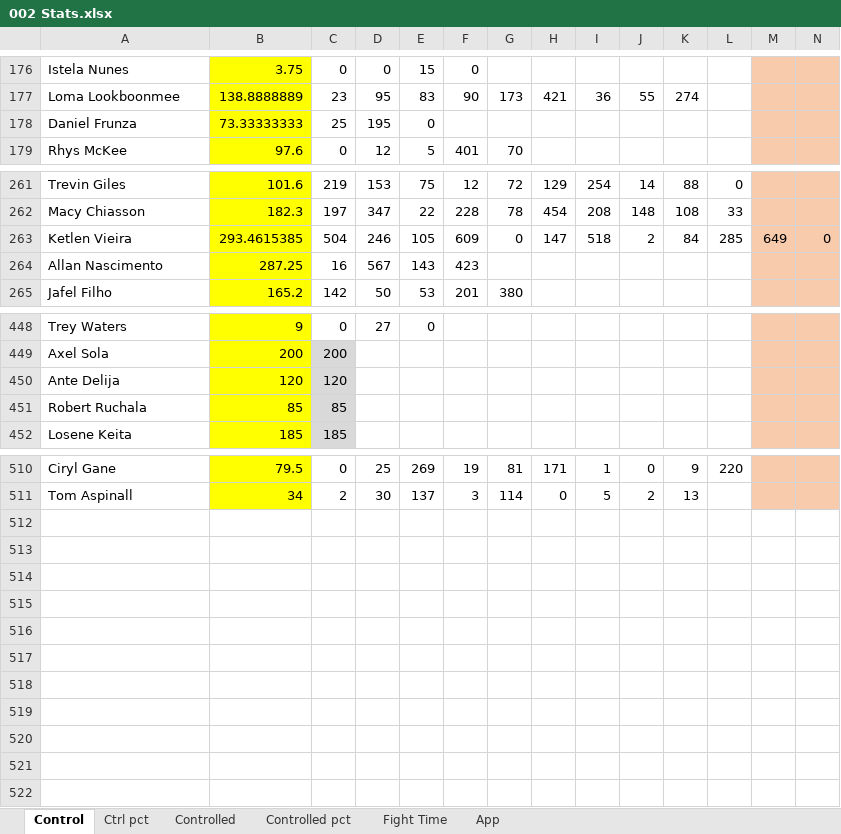
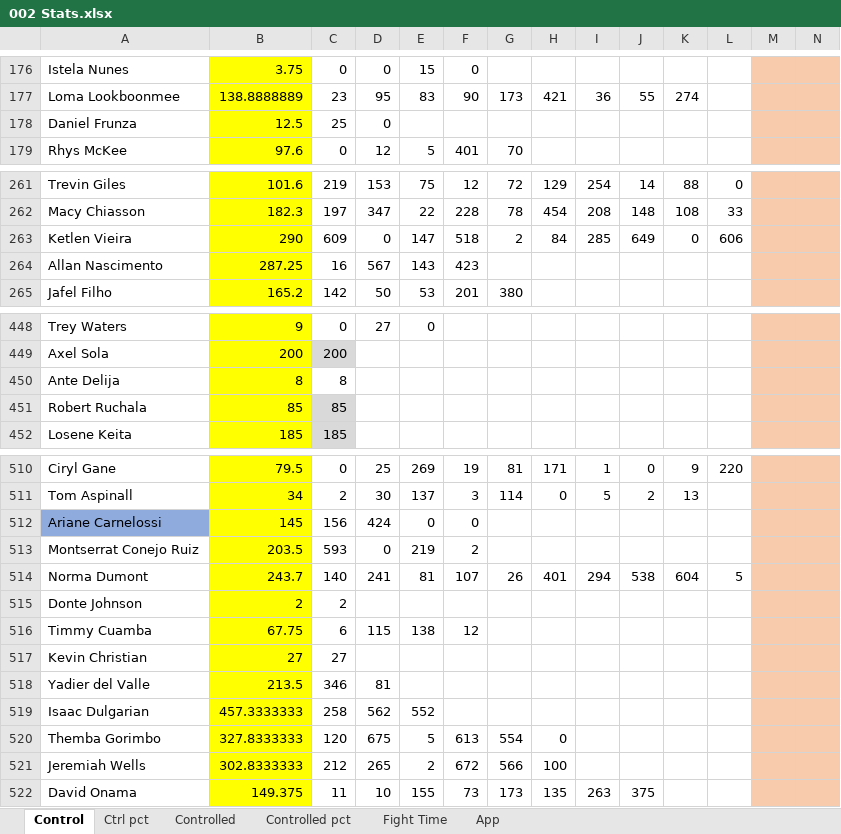
Before and after one commit to MMAEagle/MMA-Stats, an Excel workbook: APP/002 Stats.xlsx, sheet Control, drawn as a sheet; only a part is shown, gaps mark what is left out; values as stored, in another font and other column widths than the file's, no borders; rows hold the shown columns only; the diff covers the shown part only; the diff names each change by its address in the sheet, - before the commit and + after, or states it on an @@ line.

```diff
--- a/APP/002 Stats.xlsx (sheet Control)
+++ b/APP/002 Stats.xlsx (sheet Control)
-B178: 73.33333333
+B178: 12.5
-D178: 195
+D178: 0
-E178: 0
+E178: (empty)
-B263: 293.4615385
+B263: 290
-C263: 504
+C263: 609
-D263: 246
+D263: 0
-E263: 105
+E263: 147
-F263: 609
+F263: 518
-G263: 0
+G263: 2
-H263: 147
+H263: 84
-I263: 518
+I263: 285
-J263: 2
+J263: 649
-K263: 84
+K263: 0
-L263: 285
+L263: 606
-M263: 649
+M263: (empty)
-N263: 0
+N263: (empty)
-B450: 120
+B450: 8
-C450: 120
+C450: 8
-C450 fill: #D9D9D9
+C450 fill: none
+row 512: Ariane Carnelossi | 145 | 156 | 424 | 0 | 0
+row 513: Montserrat Conejo Ruiz | 203.5 | 593 | 0 | 219 | 2
+row 514: Norma Dumont | 243.7 | 140 | 241 | 81 | 107 | 26 | 401 | 294 | 538 | 604 | 5
+row 515: Donte Johnson | 2 | 2
+row 516: Timmy Cuamba | 67.75 | 6 | 115 | 138 | 12
+row 517: Kevin Christian | 27 | 27
+row 518: Yadier del Valle | 213.5 | 346 | 81
+row 519: Isaac Dulgarian | 457.3333333 | 258 | 562 | 552
+row 520: Themba Gorimbo | 327.8333333 | 120 | 675 | 5 | 613 | 554 | 0
+row 521: Jeremiah Wells | 302.8333333 | 212 | 265 | 2 | 672 | 566 | 100
+row 522: David Onama | 149.375 | 11 | 10 | 155 | 73 | 173 | 135 | 263 | 375
```
Also changed, not shown: 26 edited cells elsewhere in this sheet, sheet App, sheet Controlled, sheet Ctrl pct, sheet Controlled pct, sheet Fight Time, 1 other file.
